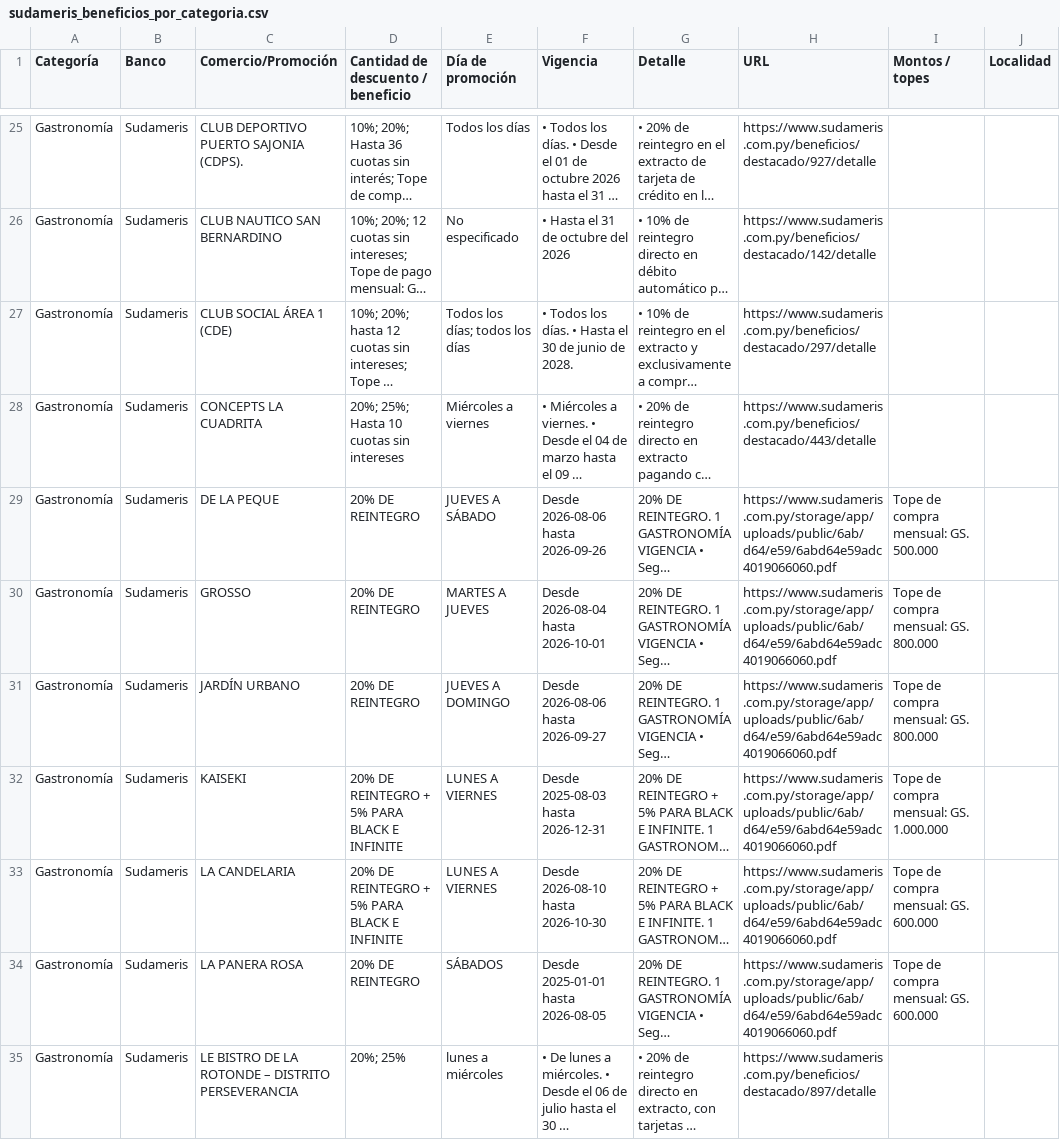
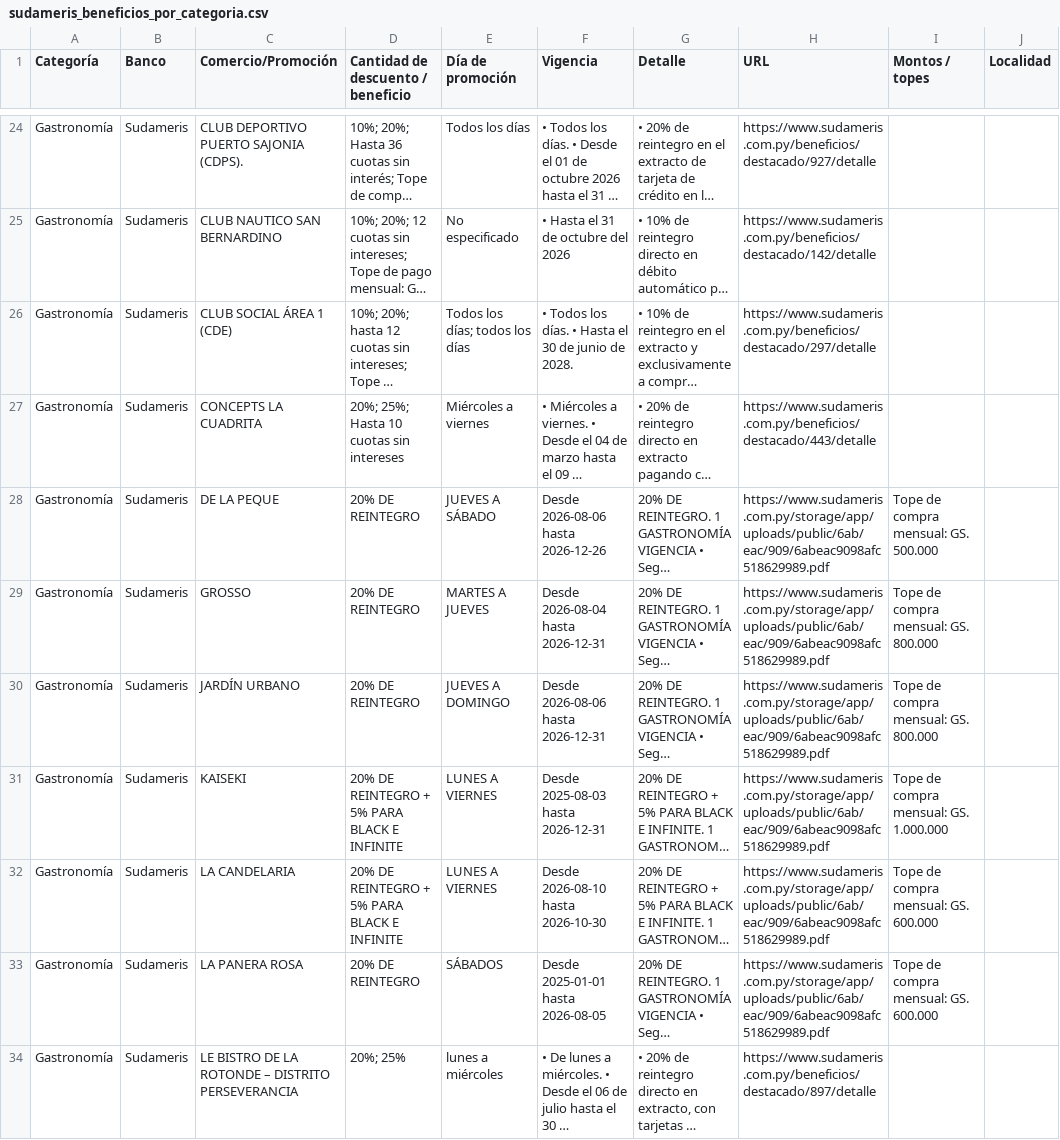
Before and after one commit to giumontebruno/promo-bancos-py, a CSV file: outputs/sudameris_beneficios_por_categoria.csv, drawn as a sheet; only a part is shown, gaps mark what is left out; long unchanged cells end in …; addresses are those after the commit; the diff covers the shown part only; the diff names each change by its address in the sheet, - before the commit and + after, or states it on an @@ line.

```diff
--- a/outputs/sudameris_beneficios_por_categoria.csv
+++ b/outputs/sudameris_beneficios_por_categoria.csv
-F28 (Vigencia): Desde 2026-08-06 hasta 2026-09-26
+F28 (Vigencia): Desde 2026-08-06 hasta 2026-12-26
-H28:H33 (URL): https://www.sudameris.com.py/storage/app/uploads/public/6ab/d64/e59/6abd64e59adc4019066060.pdf
+H28:H33 (URL): https://www.sudameris.com.py/storage/app/uploads/public/6ab/eac/909/6abeac9098afc518629989.pdf
-F29 (Vigencia): Desde 2026-08-04 hasta 2026-10-01
+F29 (Vigencia): Desde 2026-08-04 hasta 2026-12-31
-F30 (Vigencia): Desde 2026-08-06 hasta 2026-09-27
+F30 (Vigencia): Desde 2026-08-06 hasta 2026-12-31
```
Also changed, not shown: 1 removed row and 9 edited cells elsewhere in this file, data/promotions.csv, outputs/gnb_catalogo_oficial.csv, 37 other files.
